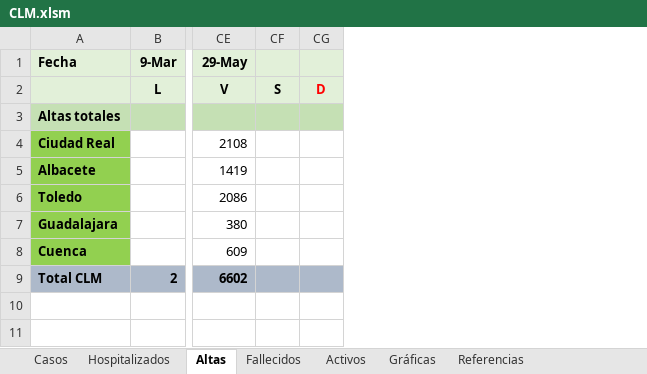
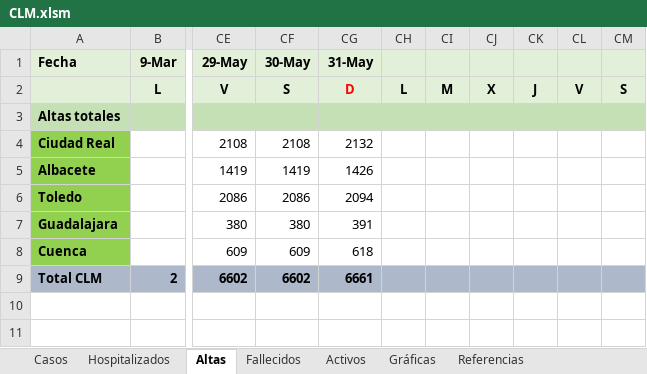
Before and after one commit to FelixAngelMartinez/dsi_covid19_final, an Excel workbook: src/data/dataset/CLM.xlsm, sheet Altas, drawn as a sheet; only a part is shown, gaps mark what is left out; values as stored, in another font and other column widths than the file's, no borders; conditional formats not drawn; removed rows and columns are numbered as before the commit, all else as after; the diff names each change by its address in the sheet, - before the commit and + after, or states it on an @@ line.

```diff
--- a/src/data/dataset/CLM.xlsm (sheet Altas)
+++ b/src/data/dataset/CLM.xlsm (sheet Altas)
+column CF (30-May), rows 2-9: S |  | 2108 | 1419 | 2086 | 380 | 609 | 6602
+column CG (31-May), rows 2-9: D |  | 2132 | 1426 | 2094 | 391 | 618 | 6661
+column CH, row 2: L
+column CI, row 2: M
+column CJ, row 2: X
+column CK, row 2: J
+column CL, row 2: V
-column CG, row 2: D
```
Also changed, not shown: sheet Hospitalizados, sheet Fallecidos, sheet Casos, sheet Activos, sheet Referencias, charts or pictures, 9 other files.
